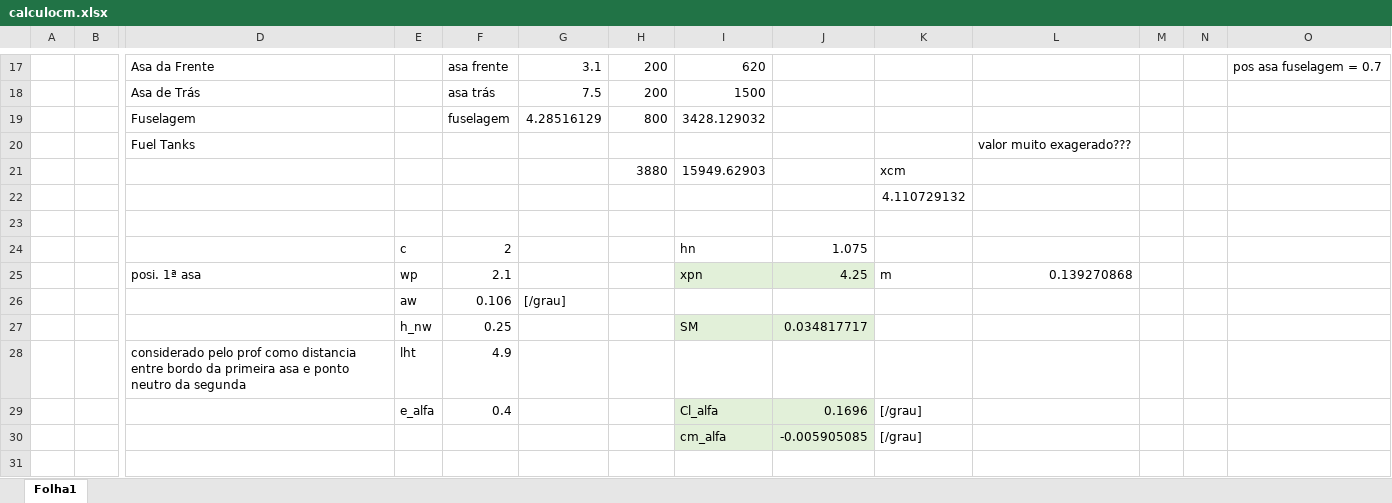
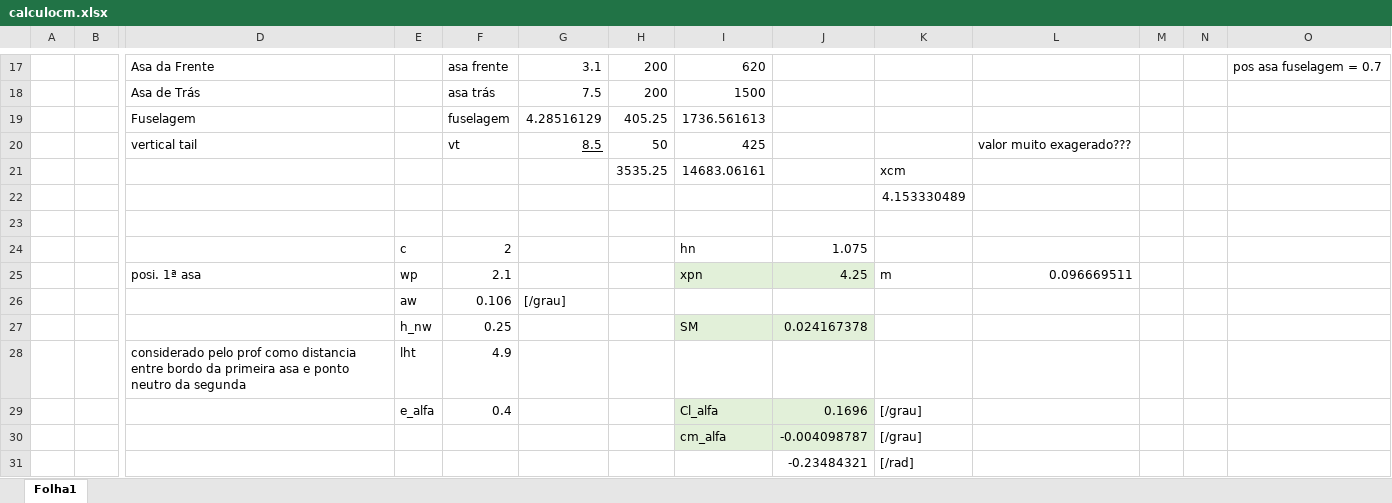
Before and after one commit to JoseMedeiro/ProjetoIntegrador, an Excel workbook: calculocm.xlsx, sheet Folha1, drawn as a sheet; only a part is shown, gaps mark what is left out; values as stored, in another font and other column widths than the file's, no borders; removed rows and columns are numbered as before the commit, all else as after; rows hold the shown columns only; the diff names each change by its address in the sheet, - before the commit and + after, or states it on an @@ line.

Commit message:
add estabilizador vertical para cm

```diff
--- a/calculocm.xlsx (sheet Folha1)
+++ b/calculocm.xlsx (sheet Folha1)
-H19: 800
+H19: 405.25
-I19: 3428.129032
+I19: 1736.561613
-row 20:  |  | Fuel Tanks |  |  |  |  |  |  |  | valor muito exagerado???
-row 21:  |  |  |  |  |  | 3880 | 15949.62903 |  | xcm
+row 20:  |  | vertical tail |  | vt | 8.5 | 50 | 425 |  |  | valor muito exagerado???
+row 21:  |  |  |  |  |  | 3535.25 | 14683.06161 |  | xcm
-K22: 4.110729132
+K22: 4.153330489
-L25: 0.139270868
+L25: 0.096669511
-J27: 0.034817717
+J27: 0.024167378
-J30: -0.005905085
+J30: -0.004098787
+row 31:  |  |  |  |  |  |  |  | -0.23484321 | [/rad]
```
